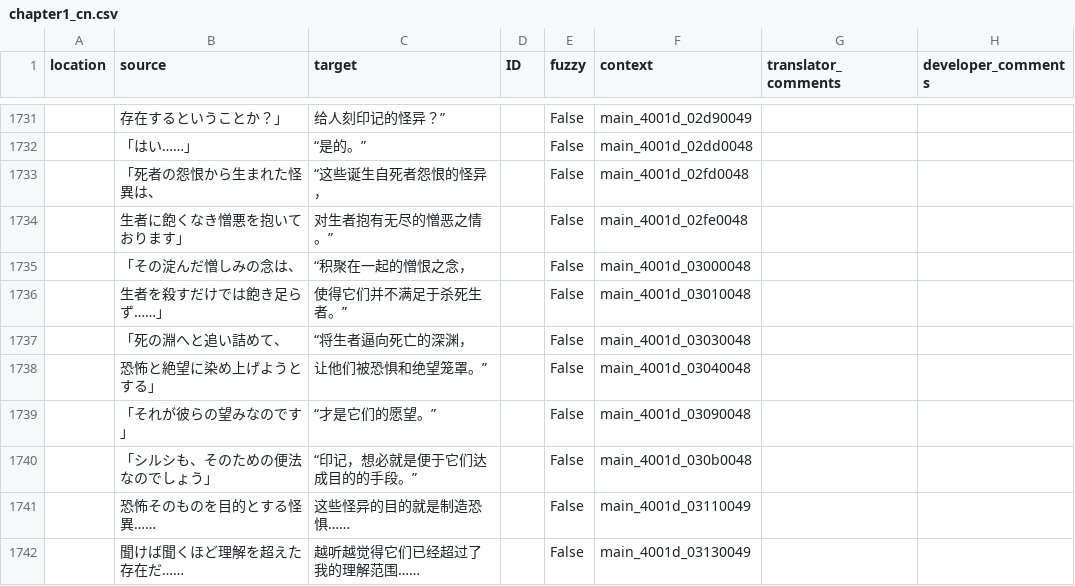
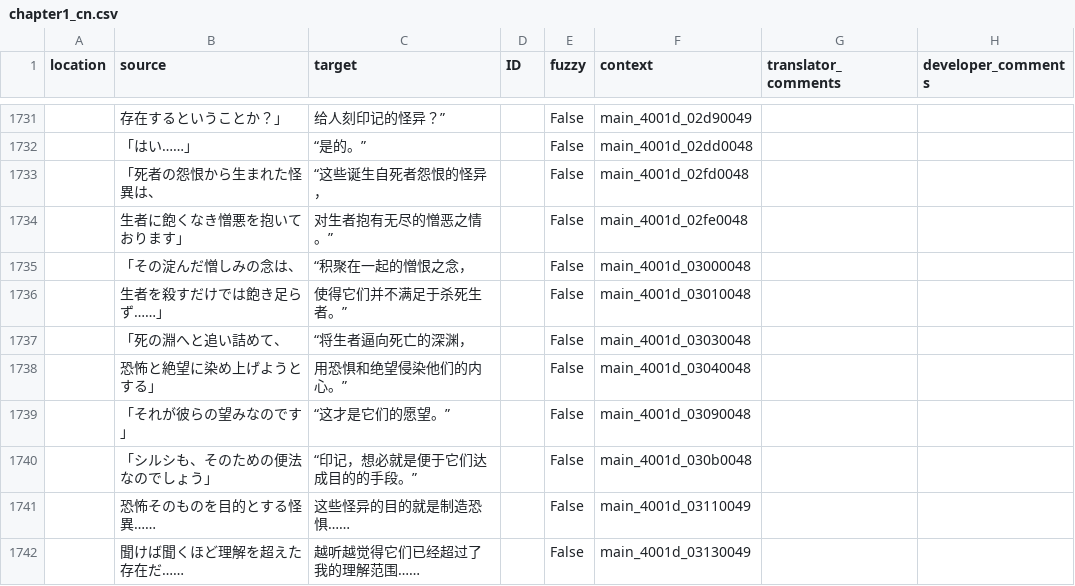
Before and after one commit to 999maip/shiin_test, a CSV file: text/chapter1_cn.csv, drawn as a sheet; only a part is shown, gaps mark what is left out.

```diff
--- a/text/chapter1_cn.csv
+++ b/text/chapter1_cn.csv
@@ -1737,4 +1737,4 @@
 "","「死の淵へと追い詰めて、","“将生者逼向死亡的深渊，","","False","main_4001d_03030048","",""
-"","　恐怖と絶望に染め上げようとする」","　让他们被恐惧和绝望笼罩。”","","False","main_4001d_03040048","",""
-"","「それが彼らの望みなのです」","“才是它们的愿望。”","","False","main_4001d_03090048","",""
+"","　恐怖と絶望に染め上げようとする」","　用恐惧和绝望侵染他们的内心。”","","False","main_4001d_03040048","",""
+"","「それが彼らの望みなのです」","“这才是它们的愿望。”","","False","main_4001d_03090048","",""
 "","「シルシも、そのための便法なのでしょう」","“印记，想必就是便于它们达成目的的手段。”","","False","main_4001d_030b0048","",""
```
Also changed, not shown: text/chapter2_cn.csv, text/chapter4_cn.csv, 6 other files.
